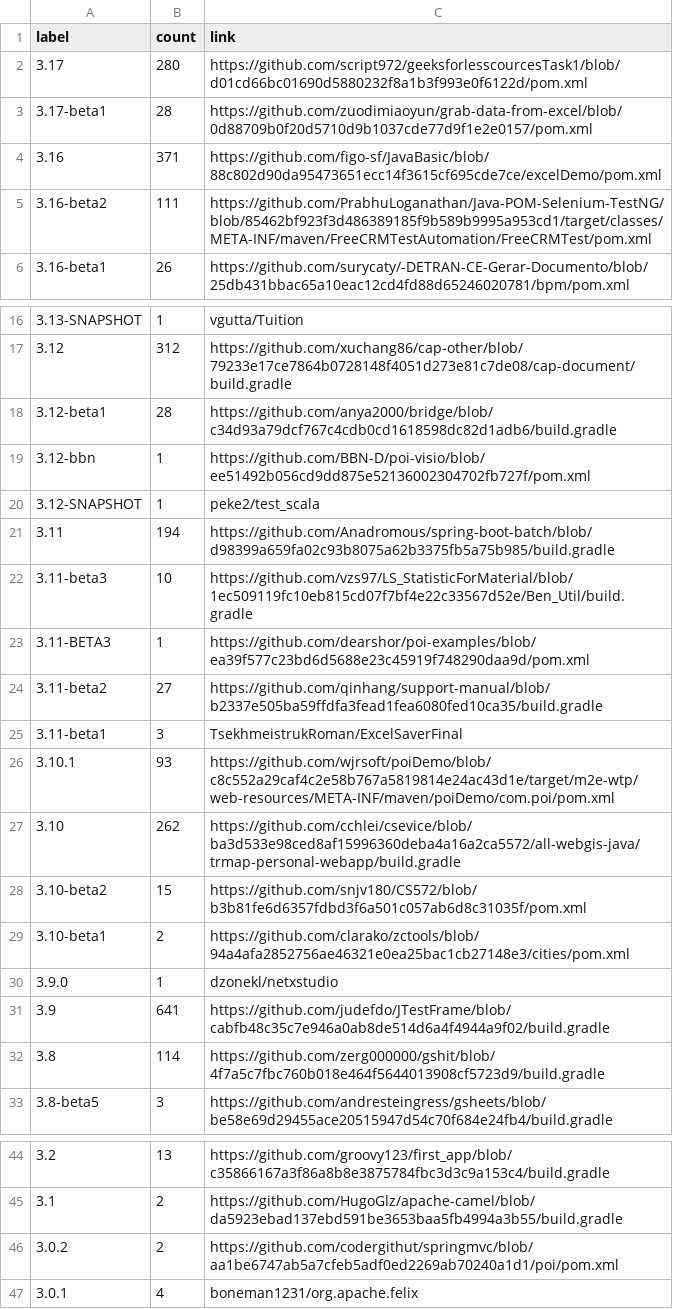
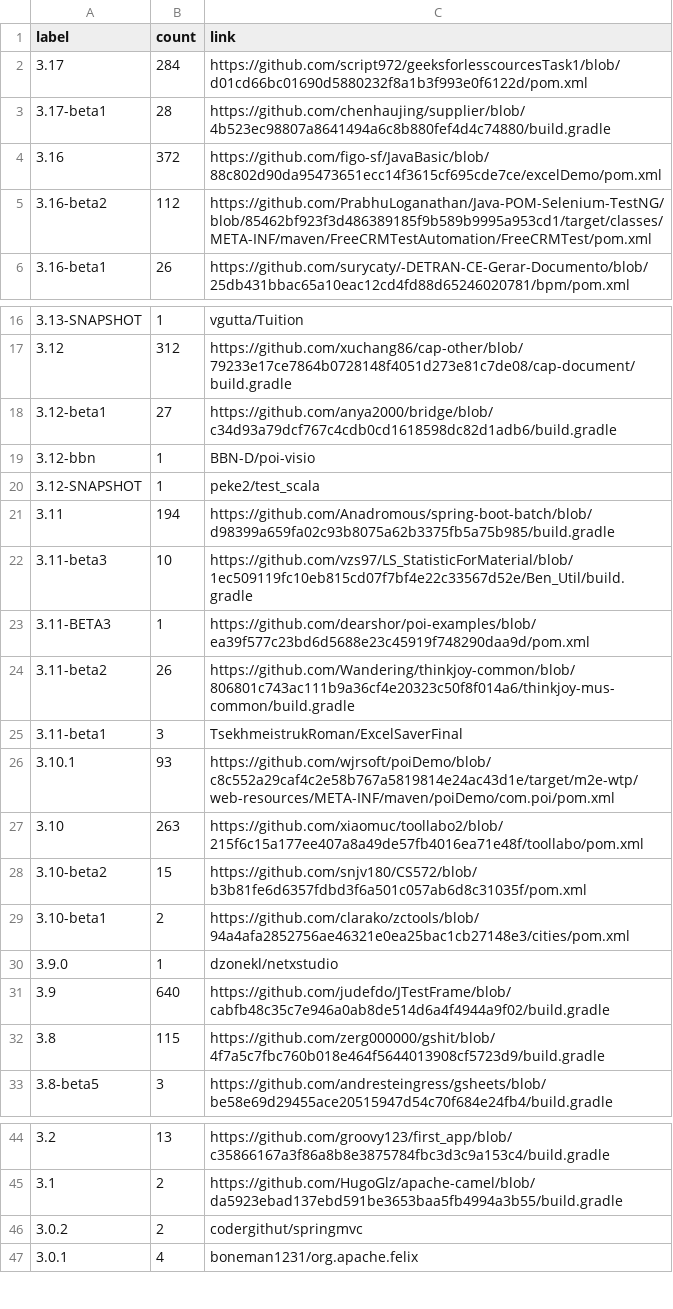
Before and after one commit to centic9/github-version-statistics, a CSV file: docs/resultsAll.csv, drawn as a sheet; only a part is shown, gaps mark what is left out.

```diff
--- a/docs/resultsAll.csv
+++ b/docs/resultsAll.csv
@@ -1,6 +1,6 @@
 label,count,link
-3.17,280,https://github.com/script972/geeksforlesscourcesTask1/blob/d01cd66bc01690d5880232f8a1b3f993e0f6122d/pom.xml
-3.17-beta1,28,https://github.com/zuodimiaoyun/grab-data-from-excel/blob/0d88709b0f20d5710d9b1037cde77d9f1e2e0157/pom.xml
-3.16,371,https://github.com/figo-sf/JavaBasic/blob/88c802d90da95473651ecc14f3615cf695cde7ce/excelDemo/pom.xml
-3.16-beta2,111,https://github.com/PrabhuLoganathan/Java-POM-Selenium-TestNG/blob/85462bf923f3d486389185f9b589b9995a953cd1/target/classes/META-INF/maven/FreeCRMTestAutomation/FreeCRMTest/pom.xml
+3.17,284,https://github.com/script972/geeksforlesscourcesTask1/blob/d01cd66bc01690d5880232f8a1b3f993e0f6122d/pom.xml
+3.17-beta1,28,https://github.com/chenhaujing/supplier/blob/4b523ec98807a8641494a6c8b880fef4d4c74880/build.gradle
+3.16,372,https://github.com/figo-sf/JavaBasic/blob/88c802d90da95473651ecc14f3615cf695cde7ce/excelDemo/pom.xml
+3.16-beta2,112,https://github.com/PrabhuLoganathan/Java-POM-Selenium-TestNG/blob/85462bf923f3d486389185f9b589b9995a953cd1/target/classes/META-INF/maven/FreeCRMTestAutomation/FreeCRMTest/pom.xml
 3.16-beta1,26,https://github.com/surycaty/-DETRAN-CE-Gerar-Documento/blob/25db431bbac65a10eac12cd4fd88d65246020781/bpm/pom.xml
@@ -17,4 +17,4 @@ label,count,link
 3.12,312,https://github.com/xuchang86/cap-other/blob/79233e17ce7864b0728148f4051d273e81c7de08/cap-document/build.gradle
-3.12-beta1,28,https://github.com/anya2000/bridge/blob/c34d93a79dcf767c4cdb0cd1618598dc82d1adb6/build.gradle
-3.12-bbn,1,https://github.com/BBN-D/poi-visio/blob/ee51492b056cd9dd875e52136002304702fb727f/pom.xml
+3.12-beta1,27,https://github.com/anya2000/bridge/blob/c34d93a79dcf767c4cdb0cd1618598dc82d1adb6/build.gradle
+3.12-bbn,1,BBN-D/poi-visio
 3.12-SNAPSHOT,1,peke2/test_scala
@@ -23,6 +23,6 @@ label,count,link
 3.11-BETA3,1,https://github.com/dearshor/poi-examples/blob/ea39f577c23bd6d5688e23c45919f748290daa9d/pom.xml
-3.11-beta2,27,https://github.com/qinhang/support-manual/blob/b2337e505ba59ffdfa3fead1fea6080fed10ca35/build.gradle
+3.11-beta2,26,https://github.com/Wandering/thinkjoy-common/blob/806801c743ac111b9a36cf4e20323c50f8f014a6/thinkjoy-mus-common/build.gradle
 3.11-beta1,3,TsekhmeistrukRoman/ExcelSaverFinal
 3.10.1,93,https://github.com/wjrsoft/poiDemo/blob/c8c552a29caf4c2e58b767a5819814e24ac43d1e/target/m2e-wtp/web-resources/META-INF/maven/poiDemo/com.poi/pom.xml
-3.10,262,https://github.com/cchlei/csevice/blob/ba3d533e98ced8af15996360deba4a16a2ca5572/all-webgis-java/trmap-personal-webapp/build.gradle
+3.10,263,https://github.com/xiaomuc/toollabo2/blob/215f6c15a177ee407a8a49de57fb4016ea71e48f/toollabo/pom.xml
 3.10-beta2,15,https://github.com/snjv180/CS572/blob/b3b81fe6d6357fdbd3f6a501c057ab6d8c31035f/pom.xml
@@ -30,4 +30,4 @@ label,count,link
 3.9.0,1,dzonekl/netxstudio
-3.9,641,https://github.com/judefdo/JTestFrame/blob/cabfb48c35c7e946a0ab8de514d6a4f4944a9f02/build.gradle
-3.8,114,https://github.com/zerg000000/gshit/blob/4f7a5c7fbc760b018e464f5644013908cf5723d9/build.gradle
+3.9,640,https://github.com/judefdo/JTestFrame/blob/cabfb48c35c7e946a0ab8de514d6a4f4944a9f02/build.gradle
+3.8,115,https://github.com/zerg000000/gshit/blob/4f7a5c7fbc760b018e464f5644013908cf5723d9/build.gradle
 3.8-beta5,3,https://github.com/andresteingress/gsheets/blob/be58e69d29455ace20515947d54c70f684e24fb4/build.gradle
@@ -45,3 +45,3 @@ label,count,link
 3.1,2,https://github.com/HugoGlz/apache-camel/blob/da5923ebad137ebd591be3653baa5fb4994a3b55/build.gradle
-3.0.2,2,https://github.com/codergithut/springmvc/blob/aa1be6747ab5a7cfeb5adf0ed2269ab70240a1d1/poi/pom.xml
+3.0.2,2,codergithut/springmvc
 3.0.1,4,boneman1231/org.apache.felix
```
Also changed, not shown: docs/_data/versionChanges.csv, docs/resultsCurrent.csv, 5 other files.
